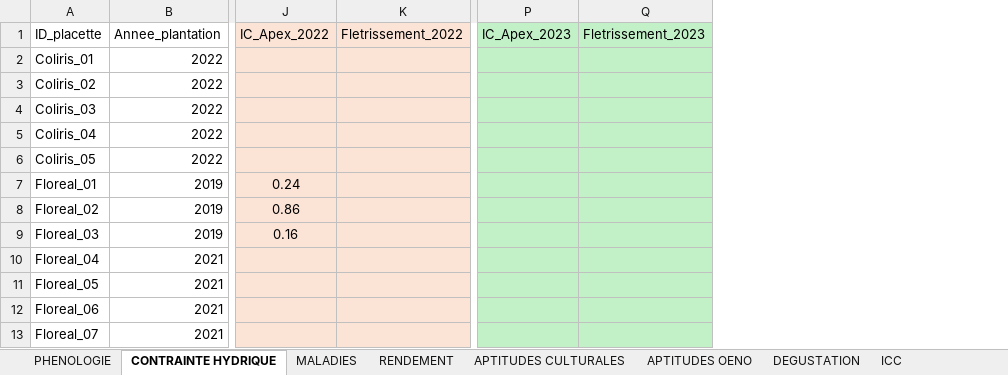
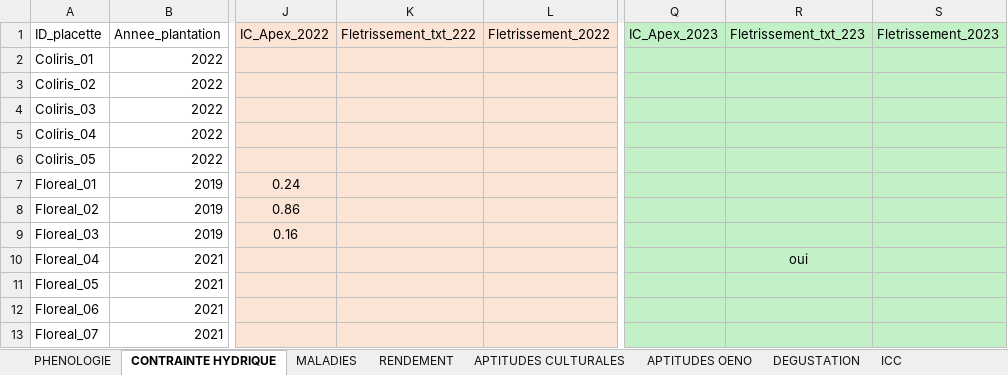
Before and after one commit to institut-rhodanien/ResistantsRhodaniens, an Excel workbook: FichesRR/BDD RESRHODS - Copie.xlsx, sheet CONTRAINTE HYDRIQUE, drawn as a sheet; only a part is shown, gaps mark what is left out; values as stored, in another font and other column widths than the file's, no borders; the diff names each change by its address in the sheet, - before the commit and + after, or states it on an @@ line.

```diff
--- a/FichesRR/BDD RESRHODS - Copie.xlsx (sheet CONTRAINTE HYDRIQUE)
+++ b/FichesRR/BDD RESRHODS - Copie.xlsx (sheet CONTRAINTE HYDRIQUE)
+column K (Fletrissement_txt_222), empty
+column R (Fletrissement_txt_223), row 10: oui
```
Also changed, not shown: sheet APTITUDES CULTURALES, 21 other files.
